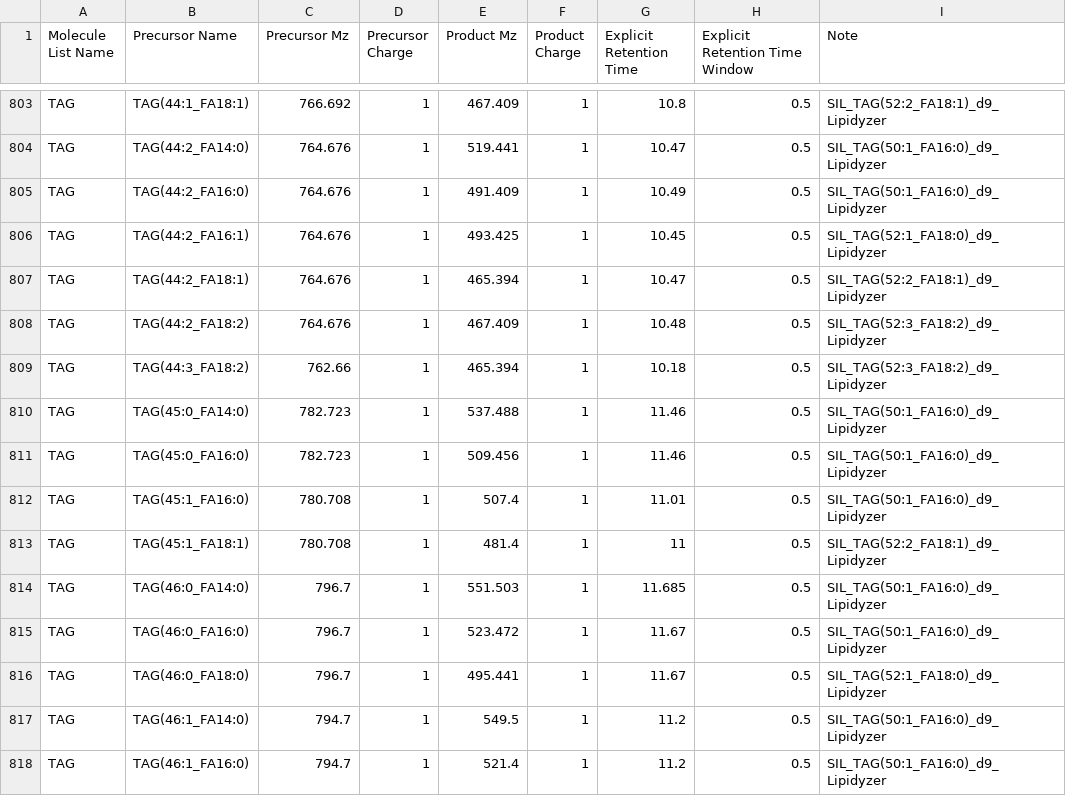
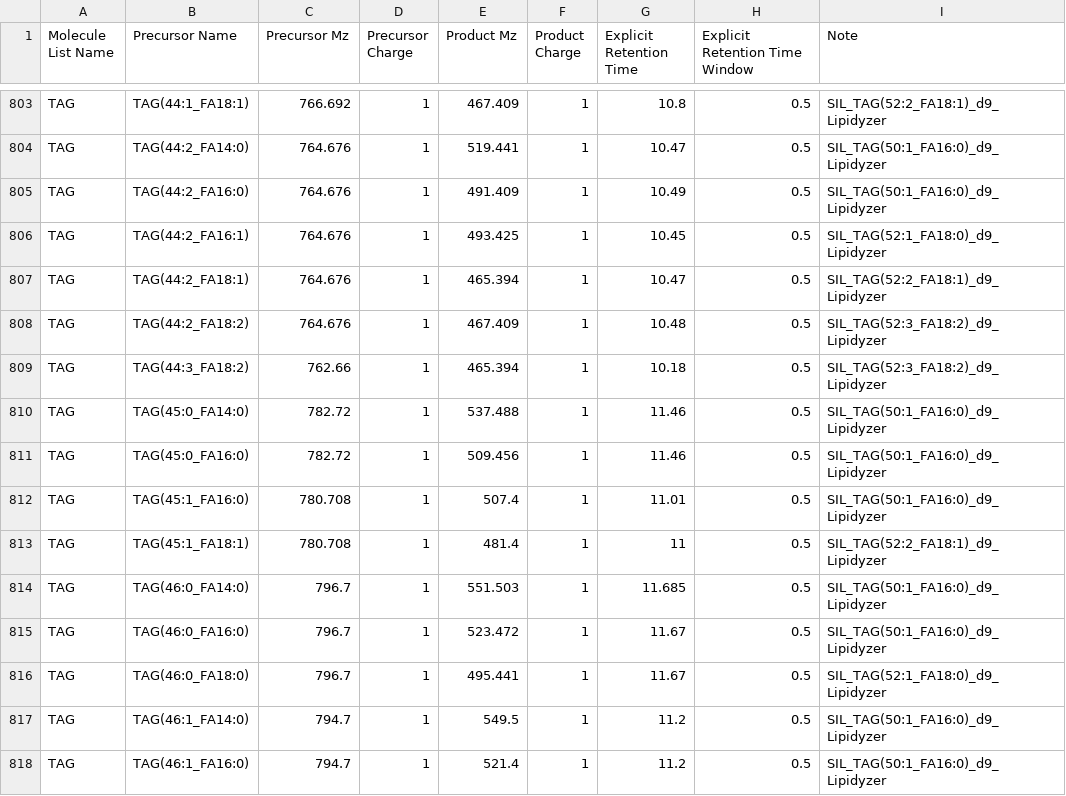
Before and after one commit to lukewhiley/targeted_lipid_exploreR_v3, a CSV file: templates/LGW_lipid_mrm_template.csv, drawn as a sheet; only a part is shown, gaps mark what is left out.

Commit message:
Update LGW_lipid_mrm_template.csv

```diff
--- a/templates/LGW_lipid_mrm_template.csv
+++ b/templates/LGW_lipid_mrm_template.csv
@@ -809,4 +809,4 @@ TAG,TAG(44:2_FA18:2),764.676,1,467.409,1,10.48,0.5,SIL_TAG(52:3_FA18:2)_d9_Lipid
 TAG,TAG(44:3_FA18:2),762.66,1,465.394,1,10.18,0.5,SIL_TAG(52:3_FA18:2)_d9_Lipidyzer
-TAG,TAG(45:0_FA14:0),782.723,1,537.488,1,11.46,0.5,SIL_TAG(50:1_FA16:0)_d9_Lipidyzer
-TAG,TAG(45:0_FA16:0),782.723,1,509.456,1,11.46,0.5,SIL_TAG(50:1_FA16:0)_d9_Lipidyzer
+TAG,TAG(45:0_FA14:0),782.72,1,537.488,1,11.46,0.5,SIL_TAG(50:1_FA16:0)_d9_Lipidyzer
+TAG,TAG(45:0_FA16:0),782.72,1,509.456,1,11.46,0.5,SIL_TAG(50:1_FA16:0)_d9_Lipidyzer
 TAG,TAG(45:1_FA16:0),780.708,1,507.4,1,11.01,0.5,SIL_TAG(50:1_FA16:0)_d9_Lipidyzer
```
